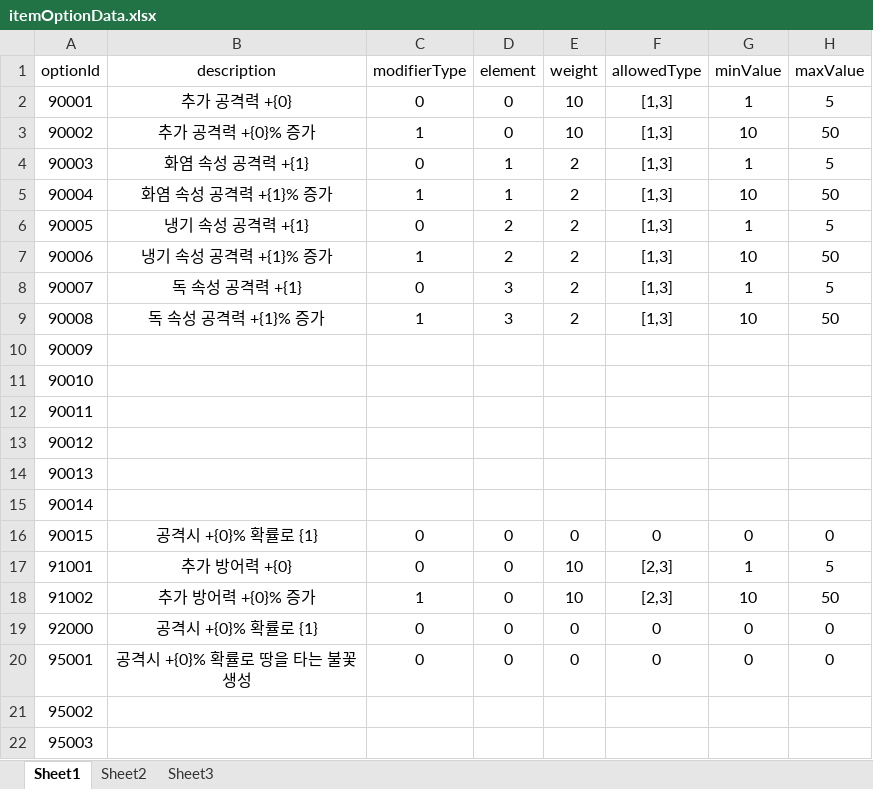
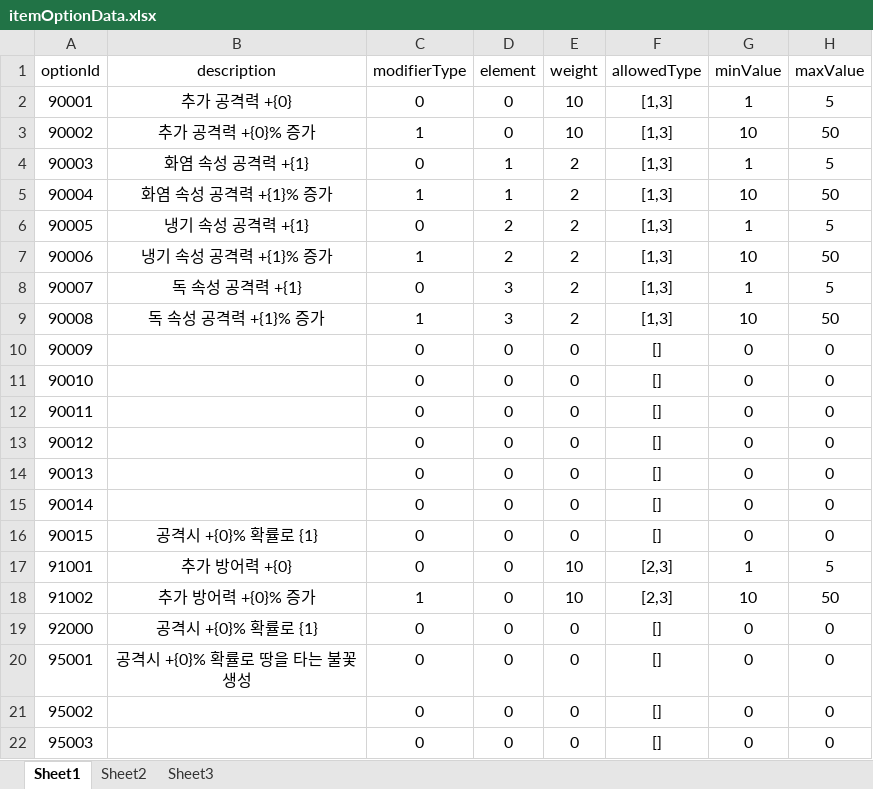
Before and after one commit to SBlake123/BasicFramework, an Excel workbook: 문서/itemOptionData.xlsx, sheet Sheet1, drawn as a sheet; values as stored, in another font and other column widths than the file's, no borders; the diff names each change by its address in the sheet, - before the commit and + after, or states it on an @@ line.

```diff
--- a/문서/itemOptionData.xlsx (sheet Sheet1)
+++ b/문서/itemOptionData.xlsx (sheet Sheet1)
-C10:C15 (modifierType): (empty)
+C10:C15 (modifierType): 0
-D10:D15 (element): (empty)
+D10:D15 (element): 0
-E10:E15 (weight): (empty)
+E10:E15 (weight): 0
-F10:F15 (allowedType): (empty)
+F10:F15 (allowedType): []
-G10:G15 (minValue): (empty)
+G10:G15 (minValue): 0
-H10:H15 (maxValue): (empty)
+H10:H15 (maxValue): 0
-F16 (allowedType): 0
+F16 (allowedType): []
-F19:F20 (allowedType): 0
+F19:F20 (allowedType): []
-C21:C22 (modifierType): (empty)
+C21:C22 (modifierType): 0
-D21:D22 (element): (empty)
+D21:D22 (element): 0
-E21:E22 (weight): (empty)
+E21:E22 (weight): 0
-F21:F22 (allowedType): (empty)
+F21:F22 (allowedType): []
-G21:G22 (minValue): (empty)
+G21:G22 (minValue): 0
-H21:H22 (maxValue): (empty)
+H21:H22 (maxValue): 0
```
Also changed, not shown: 문서/contents.xlsx, 문서/gameData.xlsx, 15 other files.
